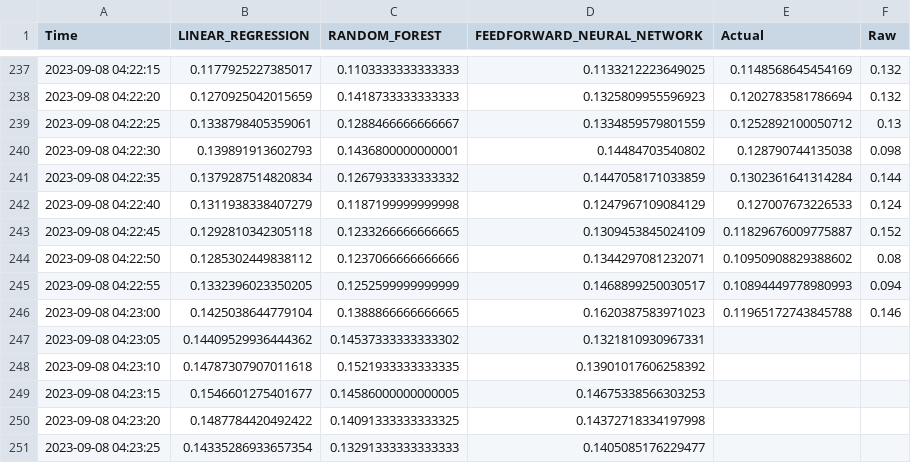
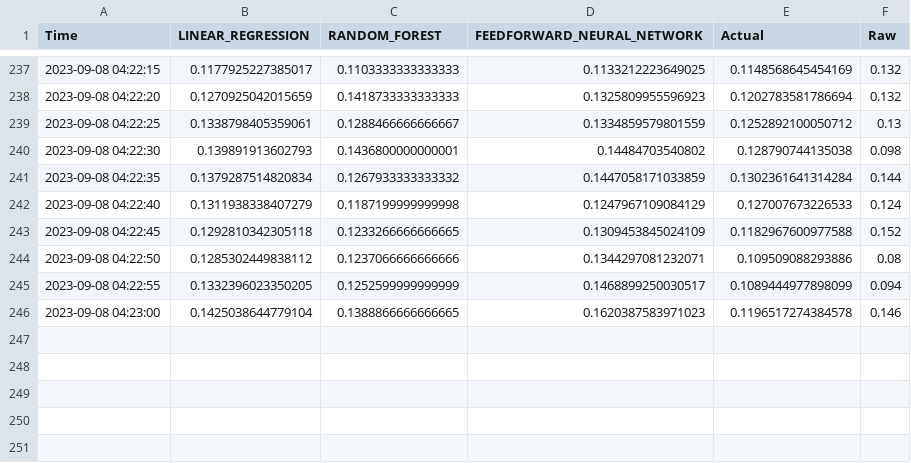
Before and after one commit to meng-rcis/rcie-system-metrics-prediction, a CSV file: models/features/source/l2_prediction_dataset/prediction_result_filtered.csv, drawn as a sheet; only a part is shown, gaps mark what is left out.

```diff
--- a/models/features/source/l2_prediction_dataset/prediction_result_filtered.csv
+++ b/models/features/source/l2_prediction_dataset/prediction_result_filtered.csv
@@ -242,10 +242,5 @@ Time,LINEAR_REGRESSION,RANDOM_FOREST,FEEDFORWARD_NEURAL_NETWORK,Actual,Raw
 2023-09-08 04:22:40,0.1311938338407279,0.1187199999999998,0.1247967109084129,0.127007673226533,0.124
-2023-09-08 04:22:45,0.1292810342305118,0.1233266666666665,0.1309453845024109,0.11829676009775887,0.152
-2023-09-08 04:22:50,0.1285302449838112,0.1237066666666666,0.1344297081232071,0.10950908829388602,0.08
-2023-09-08 04:22:55,0.1332396023350205,0.1252599999999999,0.1468899250030517,0.10894449778980993,0.094
-2023-09-08 04:23:00,0.1425038644779104,0.1388866666666665,0.1620387583971023,0.11965172743845788,0.146
-2023-09-08 04:23:05,0.14409529936444362,0.14537333333333302,0.1321810930967331
-2023-09-08 04:23:10,0.14787307907011618,0.1521933333333335,0.13901017606258392
-2023-09-08 04:23:15,0.1546601275401677,0.14586000000000005,0.14675338566303253
-2023-09-08 04:23:20,0.1487784420492422,0.14091333333333325,0.14372718334197998
-2023-09-08 04:23:25,0.14335286933657354,0.13291333333333333,0.1405085176229477
+2023-09-08 04:22:45,0.1292810342305118,0.1233266666666665,0.1309453845024109,0.1182967600977588,0.152
+2023-09-08 04:22:50,0.1285302449838112,0.1237066666666666,0.1344297081232071,0.109509088293886,0.08
+2023-09-08 04:22:55,0.1332396023350205,0.1252599999999999,0.1468899250030517,0.1089444977898099,0.094
+2023-09-08 04:23:00,0.1425038644779104,0.1388866666666665,0.1620387583971023,0.1196517274384578,0.146
```
Also changed, not shown: models/features/source/l3_prediction_dataset/prediction_result_filtered.csv.
